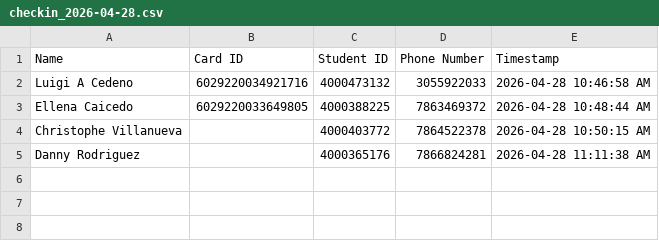
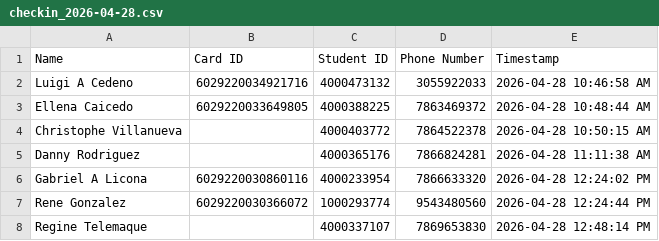
Before and after one commit to G33k-star/smart-id-verification-system, a CSV file: data/checkins/checkin_2026-04-28.csv, drawn as a sheet; the diff names each change by its address in the sheet, - before the commit and + after, or states it on an @@ line.

Commit message:
Backup data 2026-04-28 17:00:02 UTC

```diff
--- a/data/checkins/checkin_2026-04-28.csv
+++ b/data/checkins/checkin_2026-04-28.csv
+row 6: Gabriel A Licona | 6029220030860116 | 4000233954 | 7866633320 | 2026-04-28 12:24:02 PM
+row 7: Rene Gonzalez | 6029220030366072 | 1000293774 | 9543480560 | 2026-04-28 12:24:44 PM
+row 8: Regine Telemaque |  | 4000337107 | 7869653830 | 2026-04-28 12:48:14 PM
```
Also changed, not shown: 3 other files.
